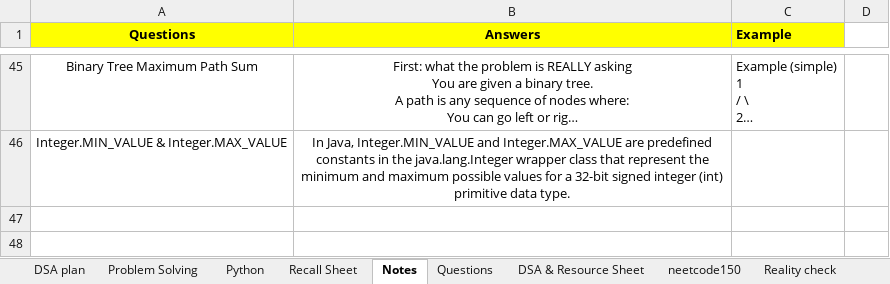
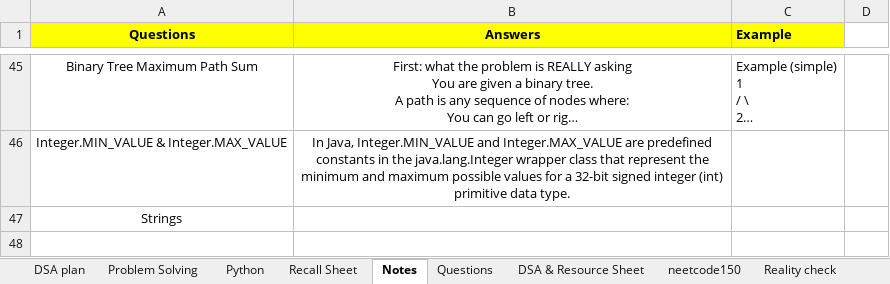
Before and after one commit to swarajp8020/DSA-Java-Practice, an Excel workbook: JavaPrograms/Work Done.xlsx, sheet Notes, drawn as a sheet; only a part is shown, gaps mark what is left out; long unchanged cells end in …; values as stored, in another font and other column widths than the file's, no borders; the diff covers the shown part only; the diff names each change by its address in the sheet, - before the commit and + after, or states it on an @@ line.

Commit message:
14-12-25 updated

```diff
--- a/JavaPrograms/Work Done.xlsx (sheet Notes)
+++ b/JavaPrograms/Work Done.xlsx (sheet Notes)
+row 47: Strings
+row 48: (empty)
```
Also changed, not shown: 1 added row elsewhere in this sheet.
